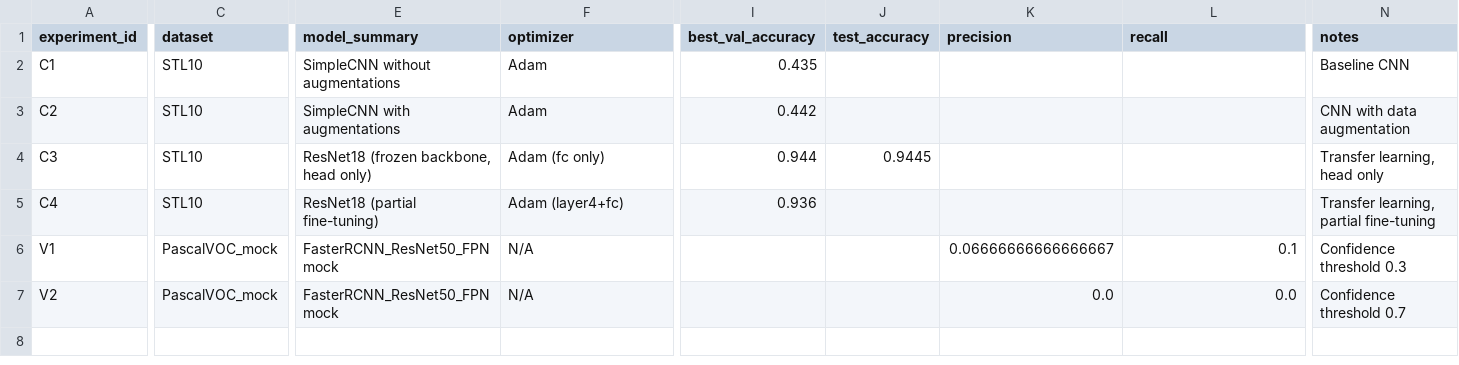
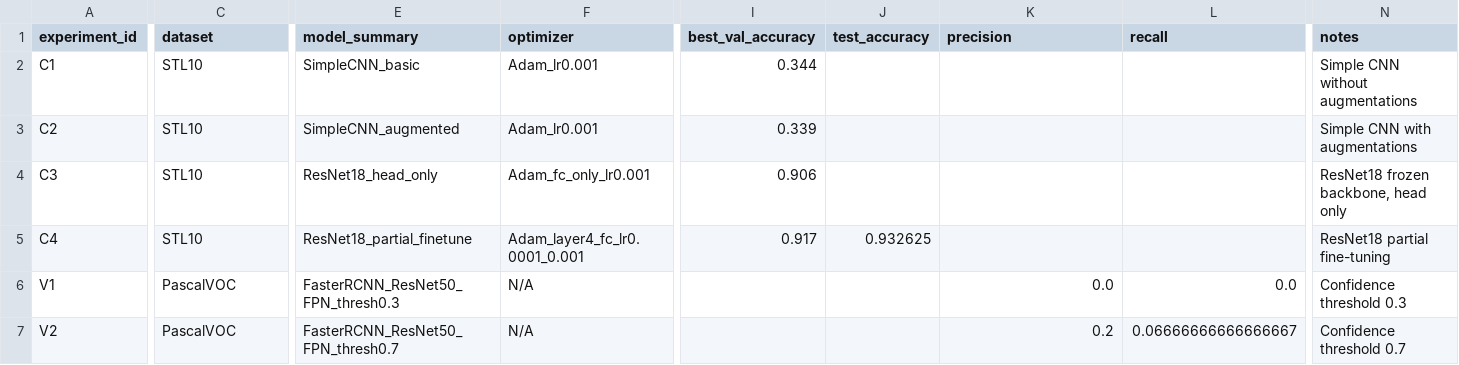
Before and after one commit to Vlad-crypto212/mirea-aie-2025, a CSV file: homeworks/HW10-11/artifacts/runs.csv, drawn as a sheet; only a part is shown, gaps mark what is left out; the diff covers the shown part only; the diff names each change by its address in the sheet, - before the commit and + after, or states it on an @@ line.

```diff
--- a/homeworks/HW10-11/artifacts/runs.csv
+++ b/homeworks/HW10-11/artifacts/runs.csv
-E2 (model_summary): SimpleCNN without augmentations
+E2 (model_summary): SimpleCNN_basic
-F2:F3 (optimizer): Adam
+F2:F3 (optimizer): Adam_lr0.001
-I2 (best_val_accuracy): 0.435
+I2 (best_val_accuracy): 0.344
-N2 (notes): Baseline CNN
+N2 (notes): Simple CNN without augmentations
-E3 (model_summary): SimpleCNN with augmentations
+E3 (model_summary): SimpleCNN_augmented
-I3 (best_val_accuracy): 0.442
+I3 (best_val_accuracy): 0.339
-N3 (notes): CNN with data augmentation
+N3 (notes): Simple CNN with augmentations
-E4 (model_summary): ResNet18 (frozen backbone, head only)
+E4 (model_summary): ResNet18_head_only
-F4 (optimizer): Adam (fc only)
+F4 (optimizer): Adam_fc_only_lr0.001
-I4 (best_val_accuracy): 0.944
+I4 (best_val_accuracy): 0.906
-J4 (test_accuracy): 0.9445
+J4 (test_accuracy): (empty)
-N4 (notes): Transfer learning, head only
+N4 (notes): ResNet18 frozen backbone, head only
-E5 (model_summary): ResNet18 (partial fine-tuning)
+E5 (model_summary): ResNet18_partial_finetune
-F5 (optimizer): Adam (layer4+fc)
+F5 (optimizer): Adam_layer4_fc_lr0.0001_0.001
-I5 (best_val_accuracy): 0.936
+I5 (best_val_accuracy): 0.917
-J5 (test_accuracy): (empty)
+J5 (test_accuracy): 0.932625
-N5 (notes): Transfer learning, partial fine-tuning
+N5 (notes): ResNet18 partial fine-tuning
-C6:C7 (dataset): PascalVOC_mock
+C6:C7 (dataset): PascalVOC
-E6 (model_summary): FasterRCNN_ResNet50_FPN mock
+E6 (model_summary): FasterRCNN_ResNet50_FPN_thresh0.3
-K6 (precision): 0.06666666666666667
+K6 (precision): 0.0
-L6 (recall): 0.1
+L6 (recall): 0.0
-E7 (model_summary): FasterRCNN_ResNet50_FPN mock
+E7 (model_summary): FasterRCNN_ResNet50_FPN_thresh0.7
-K7 (precision): 0.0
+K7 (precision): 0.2
-L7 (recall): 0.0
+L7 (recall): 0.06666666666666667
```
Also changed, not shown: 2 edited cells elsewhere in this file, 9 other files.
